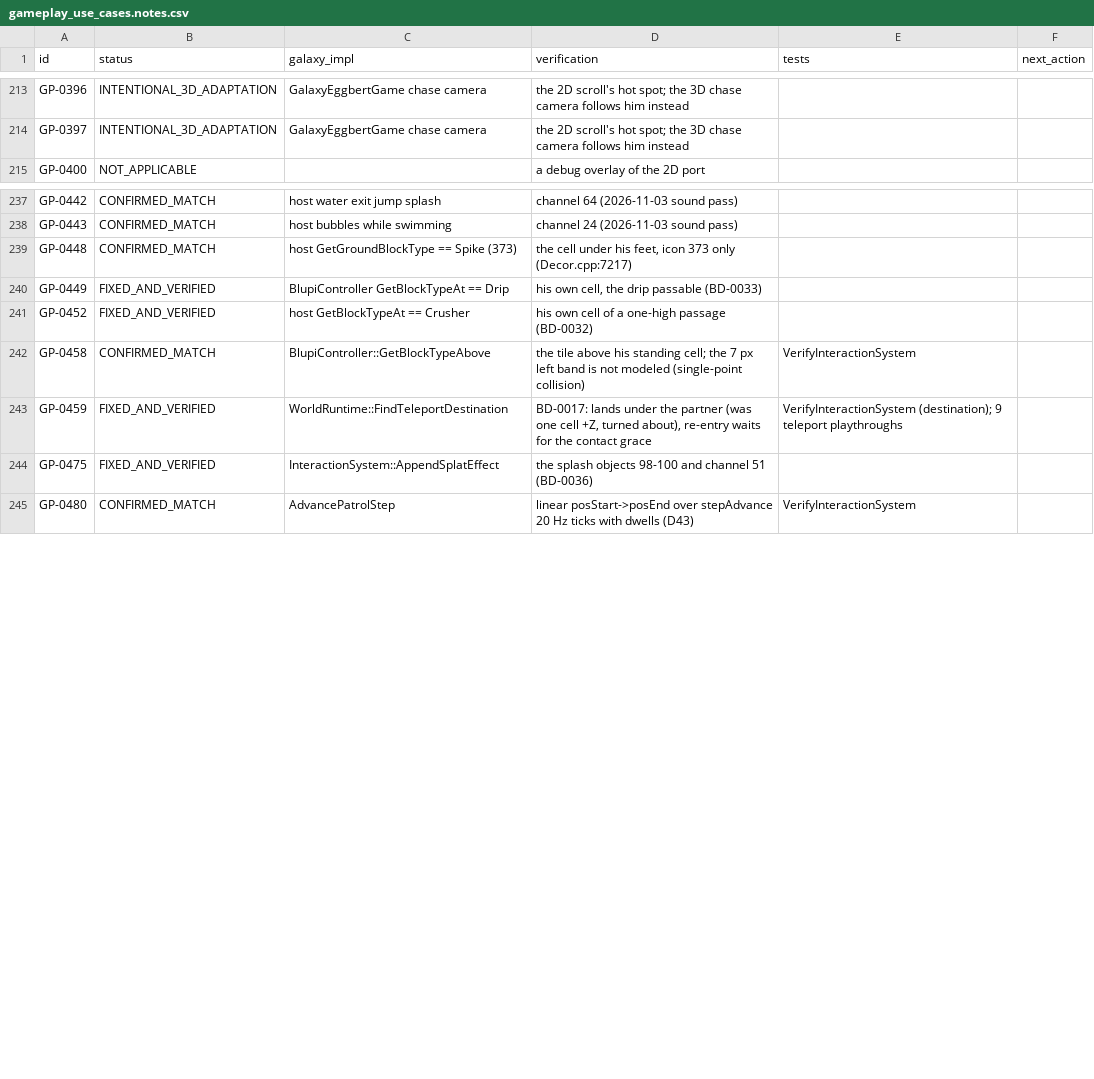
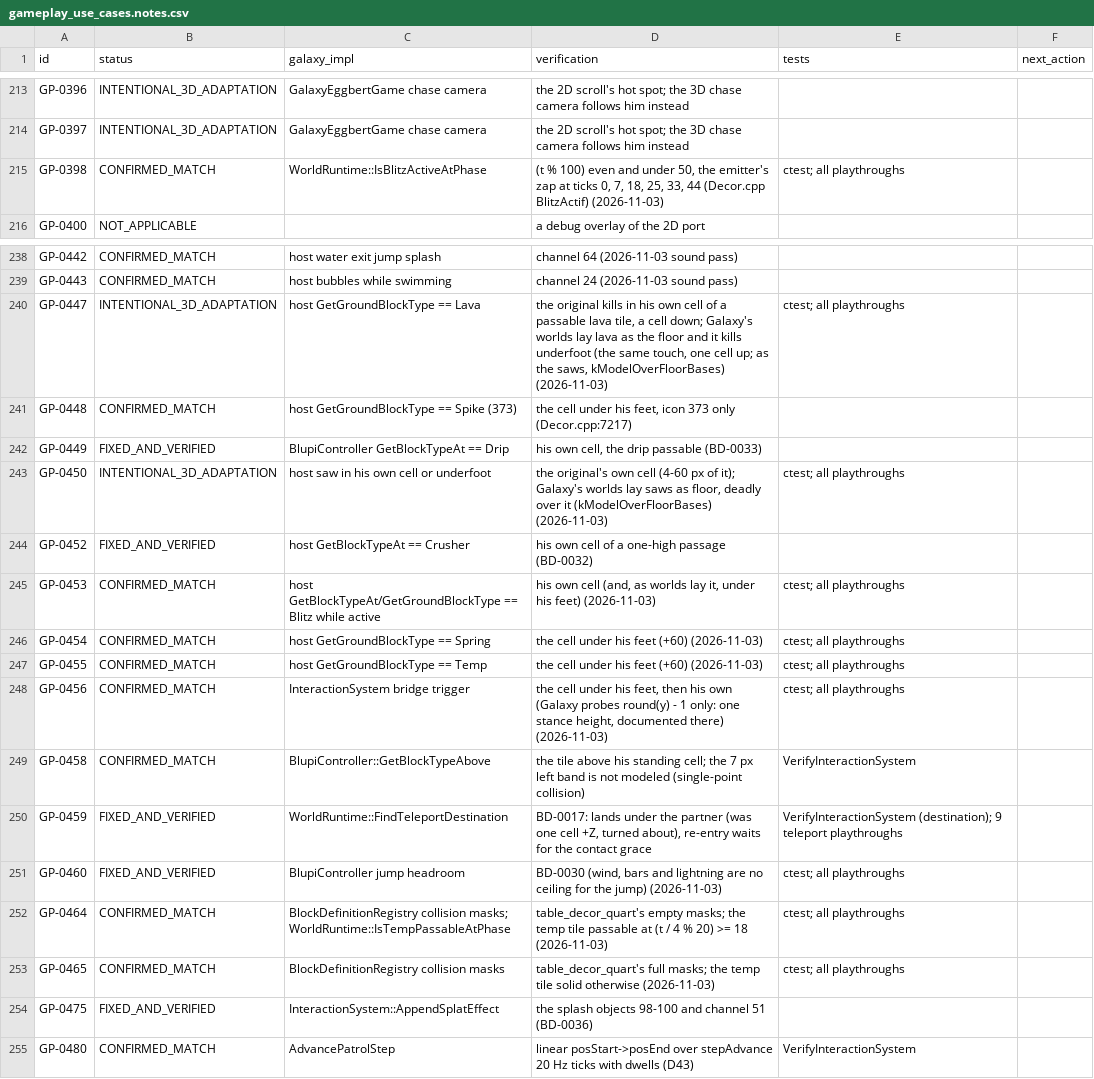
Before and after one commit to openeggbert/galaxy-eggbert, a CSV file: plans/audit/gameplay_use_cases.notes.csv, drawn as a sheet; only a part is shown, gaps mark what is left out.

Commit message:
docs(audit): the hazard and tile tests (lightning, temp, lava, saw, spring, bridge) compared with Decor.cpp

```diff
--- a/plans/audit/gameplay_use_cases.notes.csv
+++ b/plans/audit/gameplay_use_cases.notes.csv
@@ -214,2 +214,3 @@ GP-0396,INTENTIONAL_3D_ADAPTATION,GalaxyEggbertGame chase camera,the 2D scroll's
 GP-0397,INTENTIONAL_3D_ADAPTATION,GalaxyEggbertGame chase camera,the 2D scroll's hot spot; the 3D chase camera follows him instead,,
+GP-0398,CONFIRMED_MATCH,WorldRuntime::IsBlitzActiveAtPhase,"(t % 100) even and under 50, the emitter's zap at ticks 0, 7, 18, 25, 33, 44 (Decor.cpp BlitzActif) (2026-11-03)",ctest; all playthroughs,
 GP-0400,NOT_APPLICABLE,,a debug overlay of the 2D port,,
@@ -238,7 +239,16 @@ GP-0442,CONFIRMED_MATCH,host water exit jump splash,channel 64 (2026-11-03 sound
 GP-0443,CONFIRMED_MATCH,host bubbles while swimming,channel 24 (2026-11-03 sound pass),,
+GP-0447,INTENTIONAL_3D_ADAPTATION,host GetGroundBlockType == Lava,"the original kills in his own cell of a passable lava tile, a cell down; Galaxy's worlds lay lava as the floor and it kills underfoot (the same touch, one cell up; as the saws, kModelOverFloorBases) (2026-11-03)",ctest; all playthroughs,
 GP-0448,CONFIRMED_MATCH,host GetGroundBlockType == Spike (373),"the cell under his feet, icon 373 only (Decor.cpp:7217)",,
 GP-0449,FIXED_AND_VERIFIED,BlupiController GetBlockTypeAt == Drip,"his own cell, the drip passable (BD-0033)",,
+GP-0450,INTENTIONAL_3D_ADAPTATION,host saw in his own cell or underfoot,"the original's own cell (4-60 px of it); Galaxy's worlds lay saws as floor, deadly over it (kModelOverFloorBases) (2026-11-03)",ctest; all playthroughs,
 GP-0452,FIXED_AND_VERIFIED,host GetBlockTypeAt == Crusher,his own cell of a one-high passage (BD-0032),,
+GP-0453,CONFIRMED_MATCH,host GetBlockTypeAt/GetGroundBlockType == Blitz while active,"his own cell (and, as worlds lay it, under his feet) (2026-11-03)",ctest; all playthroughs,
+GP-0454,CONFIRMED_MATCH,host GetGroundBlockType == Spring,the cell under his feet (+60) (2026-11-03),ctest; all playthroughs,
+GP-0455,CONFIRMED_MATCH,host GetGroundBlockType == Temp,the cell under his feet (+60) (2026-11-03),ctest; all playthroughs,
+GP-0456,CONFIRMED_MATCH,InteractionSystem bridge trigger,"the cell under his feet, then his own (Galaxy probes round(y) - 1 only: one stance height, documented there) (2026-11-03)",ctest; all playthroughs,
 GP-0458,CONFIRMED_MATCH,BlupiController::GetBlockTypeAbove,the tile above his standing cell; the 7 px left band is not modeled (single-point collision),VerifyInteractionSystem,
 GP-0459,FIXED_AND_VERIFIED,WorldRuntime::FindTeleportDestination,"BD-0017: lands under the partner (was one cell +Z, turned about), re-entry waits for the contact grace",VerifyInteractionSystem (destination); 9 teleport playthroughs,
+GP-0460,FIXED_AND_VERIFIED,BlupiController jump headroom,"BD-0030 (wind, bars and lightning are no ceiling for the jump) (2026-11-03)",ctest; all playthroughs,
+GP-0464,CONFIRMED_MATCH,BlockDefinitionRegistry collision masks; WorldRuntime::IsTempPassableAtPhase,table_decor_quart's empty masks; the temp tile passable at (t / 4 % 20) >= 18 (2026-11-03),ctest; all playthroughs,
+GP-0465,CONFIRMED_MATCH,BlockDefinitionRegistry collision masks,table_decor_quart's full masks; the temp tile solid otherwise (2026-11-03),ctest; all playthroughs,
 GP-0475,FIXED_AND_VERIFIED,InteractionSystem::AppendSplatEffect,the splash objects 98-100 and channel 51 (BD-0036),,
```
Also changed, not shown: plans/audit/gameplay_use_cases.csv.
